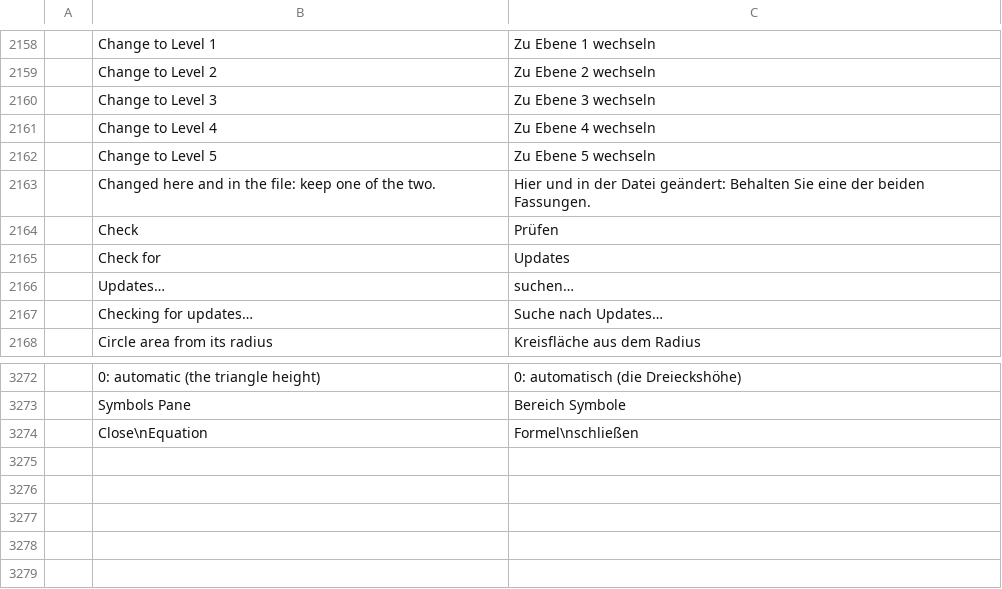
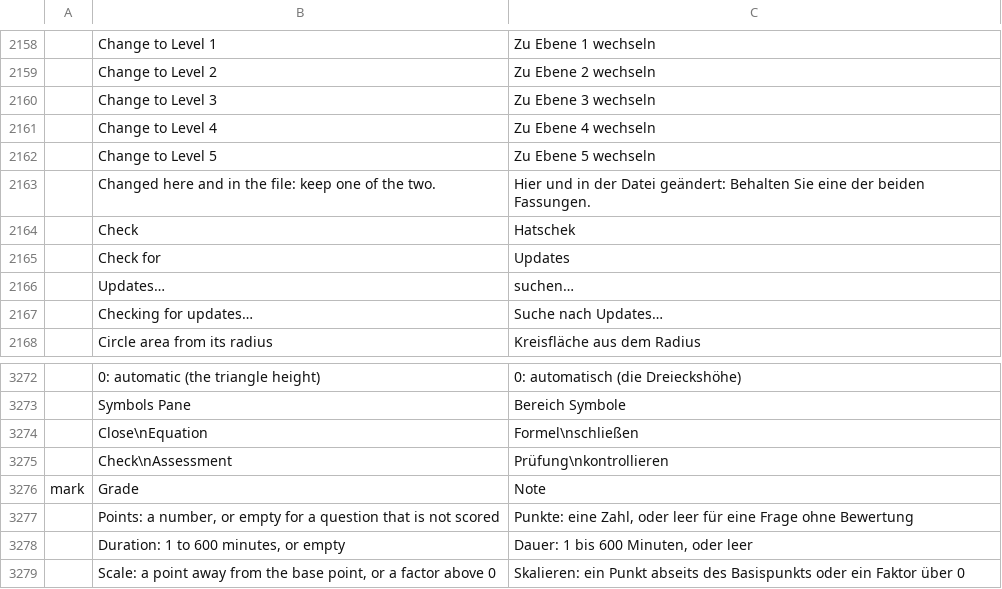
Before and after one commit to nabre/strix, a TSV file: locales/de/wordcraft.tsv, drawn as a sheet; only a part is shown, gaps mark what is left out; the diff names each change by its address in the sheet, - before the commit and + after, or states it on an @@ line.

```diff
--- a/locales/de/wordcraft.tsv
+++ b/locales/de/wordcraft.tsv
-C2164: Prüfen
+C2164: Hatschek
+row 3275:  | Check\nAssessment | Prüfung\nkontrollieren
+row 3276: mark | Grade | Note
+row 3277:  | Points: a number, or empty for a question that is not scored | Punkte: eine Zahl, oder leer für eine Frage ohne Bewertung
+row 3278:  | Duration: 1 to 600 minutes, or empty | Dauer: 1 bis 600 Minuten, oder leer
+row 3279:  | Scale: a point away from the base point, or a factor above 0 | Skalieren: ein Punkt abseits des Basispunkts oder ein Faktor über 0
```
Also changed, not shown: locales/fr/wordcraft.tsv, locales/it/wordcraft.tsv, 26 other files.
